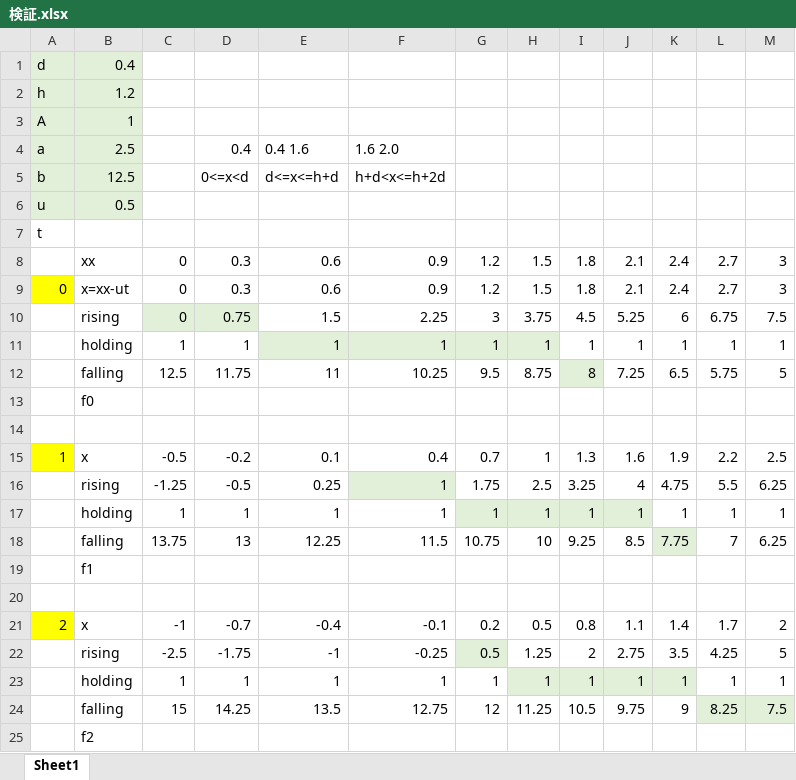
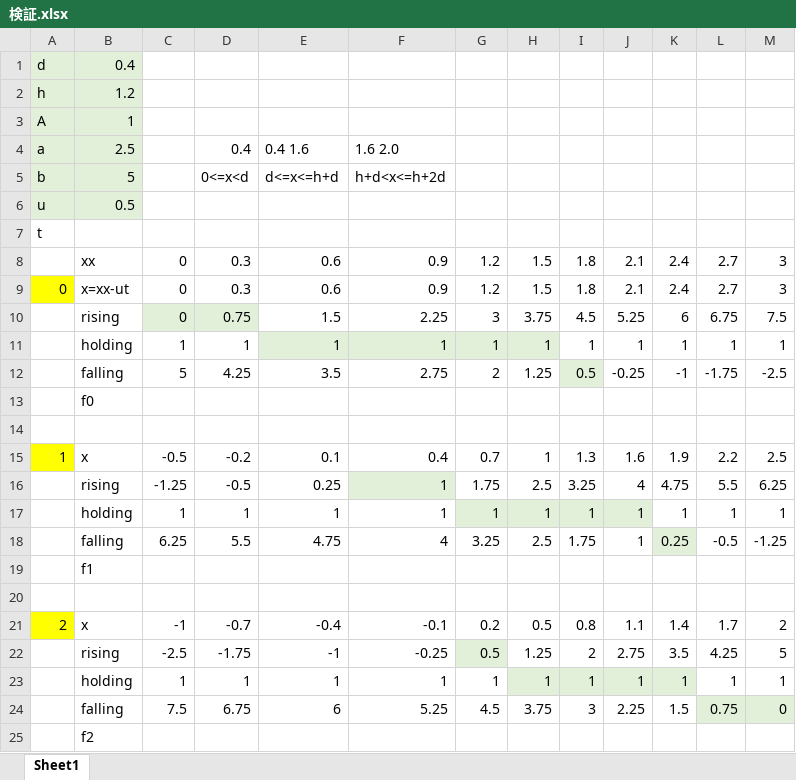
Before and after one commit to shohei/cfd, an Excel workbook: time_evolution/検証.xlsx, sheet Sheet1, drawn as a sheet; values as stored, in another font and other column widths than the file's, no borders; removed rows and columns are numbered as before the commit, all else as after; the diff names each change by its address in the sheet, - before the commit and + after, or states it on an @@ line.

```diff
--- a/time_evolution/検証.xlsx (sheet Sheet1)
+++ b/time_evolution/検証.xlsx (sheet Sheet1)
-B5: 12.5
+B5: 5
-row 12:  | falling | 12.5 | 11.75 | 11 | 10.25 | 9.5 | 8.75 | 8 | 7.25 | 6.5 | 5.75 | 5
+row 12:  | falling | 5 | 4.25 | 3.5 | 2.75 | 2 | 1.25 | 0.5 | -0.25 | -1 | -1.75 | -2.5
-row 18:  | falling | 13.75 | 13 | 12.25 | 11.5 | 10.75 | 10 | 9.25 | 8.5 | 7.75 | 7 | 6.25
+row 18:  | falling | 6.25 | 5.5 | 4.75 | 4 | 3.25 | 2.5 | 1.75 | 1 | 0.25 | -0.5 | -1.25
-row 24:  | falling | 15 | 14.25 | 13.5 | 12.75 | 12 | 11.25 | 10.5 | 9.75 | 9 | 8.25 | 7.5
+row 24:  | falling | 7.5 | 6.75 | 6 | 5.25 | 4.5 | 3.75 | 3 | 2.25 | 1.5 | 0.75 | 0
```
Also changed, not shown: 4 other files.
